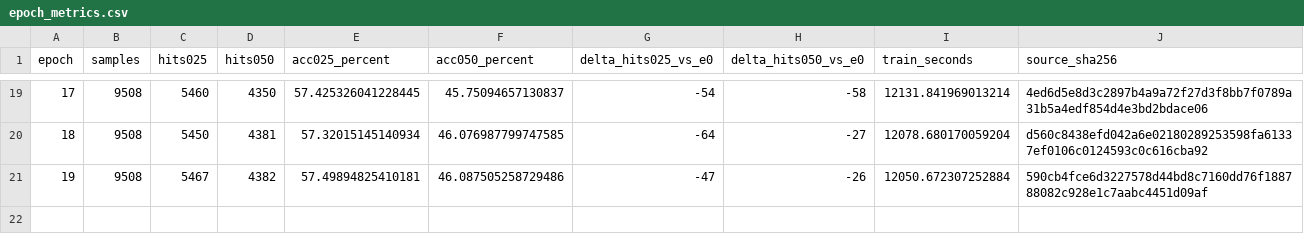
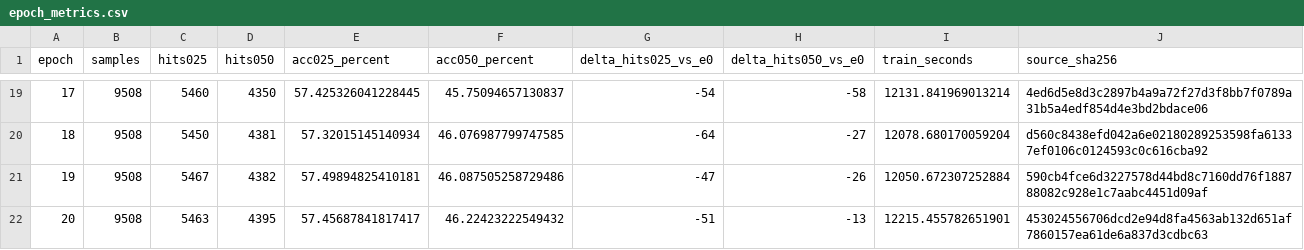
Before and after one commit to 666666666666gao/MCLN, a CSV file: docs/results/cs_mcln_scanrefer_20260923/epoch_metrics.csv, drawn as a sheet; only a part is shown, gaps mark what is left out; the diff names each change by its address in the sheet, - before the commit and + after, or states it on an @@ line.

```diff
--- a/docs/results/cs_mcln_scanrefer_20260923/epoch_metrics.csv
+++ b/docs/results/cs_mcln_scanrefer_20260923/epoch_metrics.csv
+row 22: 20 | 9508 | 5463 | 4395 | 57.45687841817417 | 46.22423222549432 | -51 | -13 | 12215.455782651901 | 453024556706dcd2e94d8fa4563ab132d651af7860157ea61de6a837d3cdbc63
```
Also changed, not shown: 4 other files.
